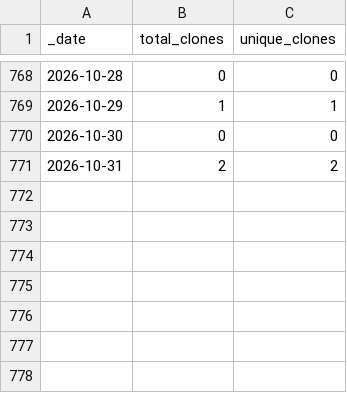
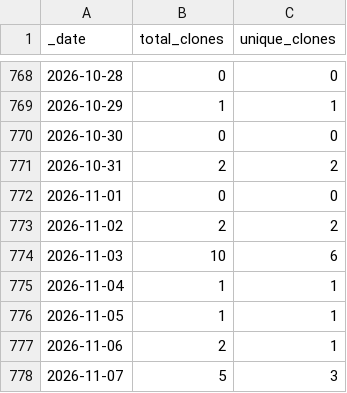
Before and after one commit to roberts-farm-of-ideas/1, a CSV file: traffic/clones.csv, drawn as a sheet; only a part is shown, gaps mark what is left out; the diff names each change by its address in the sheet, - before the commit and + after, or states it on an @@ line.

Commit message:
GitHub traffic

```diff
--- a/traffic/clones.csv
+++ b/traffic/clones.csv
+row 772: 2026-11-01 | 0 | 0
+row 773: 2026-11-02 | 2 | 2
+row 774: 2026-11-03 | 10 | 6
+row 775: 2026-11-04 | 1 | 1
+row 776: 2026-11-05 | 1 | 1
+row 777: 2026-11-06 | 2 | 1
+row 778: 2026-11-07 | 5 | 3
```
Also changed, not shown: traffic/views.csv, 1 other file.
